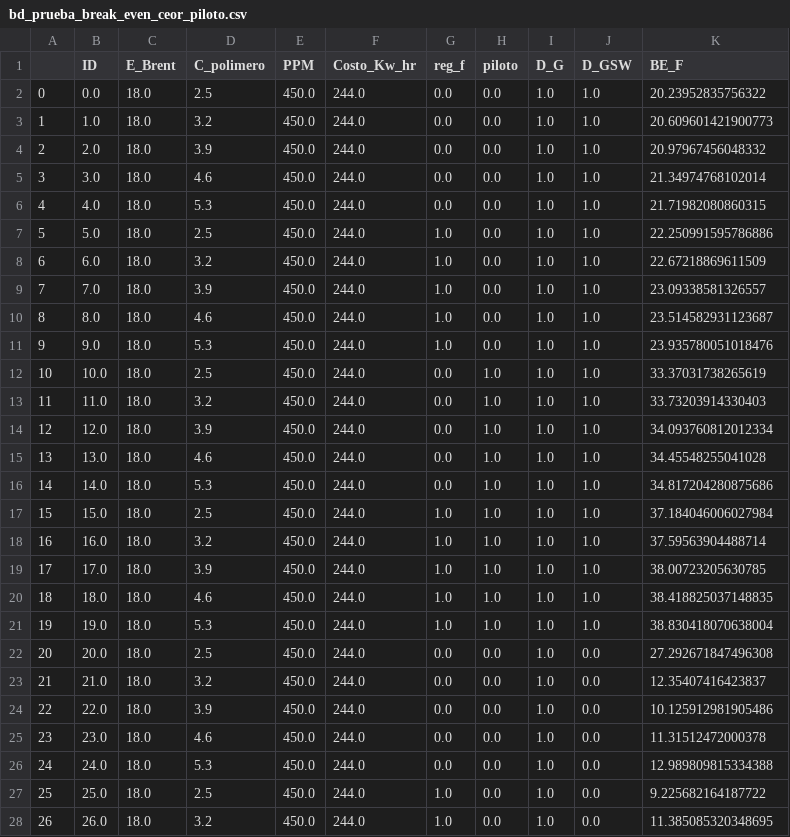
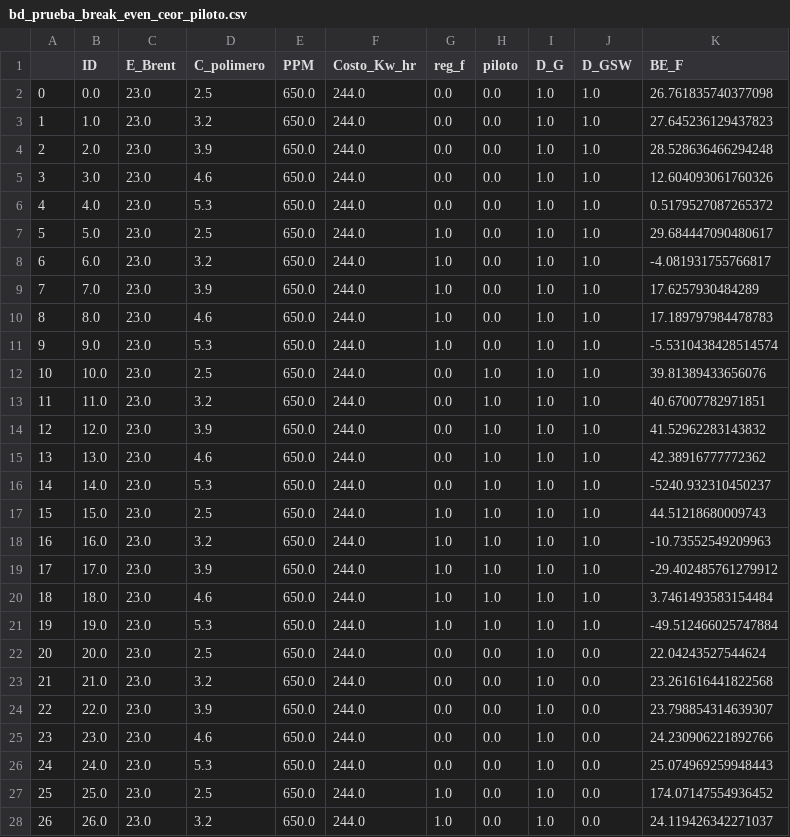
Before and after one commit to jorgemedina87/Boqueron, a CSV file: BD/bd_prueba_break_even_ceor_piloto.csv, drawn as a sheet; only a part is shown; the diff covers the shown part only.

```diff
--- a/BD/bd_prueba_break_even_ceor_piloto.csv
+++ b/BD/bd_prueba_break_even_ceor_piloto.csv
@@ -1,28 +1,28 @@
 ,ID,E_Brent,C_polimero,PPM,Costo_Kw_hr,reg_f,piloto,D_G,D_GSW,BE_F
-0,0.0,18.0,2.5,450.0,244.0,0.0,0.0,1.0,1.0,20.23952835756322
-1,1.0,18.0,3.2,450.0,244.0,0.0,0.0,1.0,1.0,20.609601421900773
-2,2.0,18.0,3.9,450.0,244.0,0.0,0.0,1.0,1.0,20.97967456048332
-3,3.0,18.0,4.6,450.0,244.0,0.0,0.0,1.0,1.0,21.34974768102014
-4,4.0,18.0,5.3,450.0,244.0,0.0,0.0,1.0,1.0,21.71982080860315
-5,5.0,18.0,2.5,450.0,244.0,1.0,0.0,1.0,1.0,22.250991595786886
-6,6.0,18.0,3.2,450.0,244.0,1.0,0.0,1.0,1.0,22.67218869611509
-7,7.0,18.0,3.9,450.0,244.0,1.0,0.0,1.0,1.0,23.09338581326557
-8,8.0,18.0,4.6,450.0,244.0,1.0,0.0,1.0,1.0,23.514582931123687
-9,9.0,18.0,5.3,450.0,244.0,1.0,0.0,1.0,1.0,23.935780051018476
-10,10.0,18.0,2.5,450.0,244.0,0.0,1.0,1.0,1.0,33.37031738265619
-11,11.0,18.0,3.2,450.0,244.0,0.0,1.0,1.0,1.0,33.73203914330403
-12,12.0,18.0,3.9,450.0,244.0,0.0,1.0,1.0,1.0,34.093760812012334
-13,13.0,18.0,4.6,450.0,244.0,0.0,1.0,1.0,1.0,34.45548255041028
-14,14.0,18.0,5.3,450.0,244.0,0.0,1.0,1.0,1.0,34.817204280875686
-15,15.0,18.0,2.5,450.0,244.0,1.0,1.0,1.0,1.0,37.184046006027984
-16,16.0,18.0,3.2,450.0,244.0,1.0,1.0,1.0,1.0,37.59563904488714
-17,17.0,18.0,3.9,450.0,244.0,1.0,1.0,1.0,1.0,38.00723205630785
-18,18.0,18.0,4.6,450.0,244.0,1.0,1.0,1.0,1.0,38.418825037148835
-19,19.0,18.0,5.3,450.0,244.0,1.0,1.0,1.0,1.0,38.830418070638004
-20,20.0,18.0,2.5,450.0,244.0,0.0,0.0,1.0,0.0,27.292671847496308
-21,21.0,18.0,3.2,450.0,244.0,0.0,0.0,1.0,0.0,12.35407416423837
-22,22.0,18.0,3.9,450.0,244.0,0.0,0.0,1.0,0.0,10.125912981905486
-23,23.0,18.0,4.6,450.0,244.0,0.0,0.0,1.0,0.0,11.31512472000378
-24,24.0,18.0,5.3,450.0,244.0,0.0,0.0,1.0,0.0,12.989809815334388
-25,25.0,18.0,2.5,450.0,244.0,1.0,0.0,1.0,0.0,9.225682164187722
-26,26.0,18.0,3.2,450.0,244.0,1.0,0.0,1.0,0.0,11.385085320348695
+0,0.0,23.0,2.5,650.0,244.0,0.0,0.0,1.0,1.0,26.761835740377098
+1,1.0,23.0,3.2,650.0,244.0,0.0,0.0,1.0,1.0,27.645236129437823
+2,2.0,23.0,3.9,650.0,244.0,0.0,0.0,1.0,1.0,28.528636466294248
+3,3.0,23.0,4.6,650.0,244.0,0.0,0.0,1.0,1.0,12.604093061760326
+4,4.0,23.0,5.3,650.0,244.0,0.0,0.0,1.0,1.0,0.5179527087265372
+5,5.0,23.0,2.5,650.0,244.0,1.0,0.0,1.0,1.0,29.684447090480617
+6,6.0,23.0,3.2,650.0,244.0,1.0,0.0,1.0,1.0,-4.081931755766817
+7,7.0,23.0,3.9,650.0,244.0,1.0,0.0,1.0,1.0,17.6257930484289
+8,8.0,23.0,4.6,650.0,244.0,1.0,0.0,1.0,1.0,17.189797984478783
+9,9.0,23.0,5.3,650.0,244.0,1.0,0.0,1.0,1.0,-5.5310438428514574
+10,10.0,23.0,2.5,650.0,244.0,0.0,1.0,1.0,1.0,39.81389433656076
+11,11.0,23.0,3.2,650.0,244.0,0.0,1.0,1.0,1.0,40.67007782971851
+12,12.0,23.0,3.9,650.0,244.0,0.0,1.0,1.0,1.0,41.52962283143832
+13,13.0,23.0,4.6,650.0,244.0,0.0,1.0,1.0,1.0,42.38916777772362
+14,14.0,23.0,5.3,650.0,244.0,0.0,1.0,1.0,1.0,-5240.932310450237
+15,15.0,23.0,2.5,650.0,244.0,1.0,1.0,1.0,1.0,44.51218680009743
+16,16.0,23.0,3.2,650.0,244.0,1.0,1.0,1.0,1.0,-10.73552549209963
+17,17.0,23.0,3.9,650.0,244.0,1.0,1.0,1.0,1.0,-29.402485761279912
+18,18.0,23.0,4.6,650.0,244.0,1.0,1.0,1.0,1.0,3.7461493583154484
+19,19.0,23.0,5.3,650.0,244.0,1.0,1.0,1.0,1.0,-49.512466025747884
+20,20.0,23.0,2.5,650.0,244.0,0.0,0.0,1.0,0.0,22.04243527544624
+21,21.0,23.0,3.2,650.0,244.0,0.0,0.0,1.0,0.0,23.261616441822568
+22,22.0,23.0,3.9,650.0,244.0,0.0,0.0,1.0,0.0,23.798854314639307
+23,23.0,23.0,4.6,650.0,244.0,0.0,0.0,1.0,0.0,24.230906221892766
+24,24.0,23.0,5.3,650.0,244.0,0.0,0.0,1.0,0.0,25.074969259948443
+25,25.0,23.0,2.5,650.0,244.0,1.0,0.0,1.0,0.0,174.07147554936452
+26,26.0,23.0,3.2,650.0,244.0,1.0,0.0,1.0,0.0,24.119426342271037
```
Also changed, not shown: 99 edited cells elsewhere in this file, BD/bd_prueba_break_even_ceor_expansion.csv, BD/bd_prueba_ceor_expansion_financiero.csv, 5 other files.
